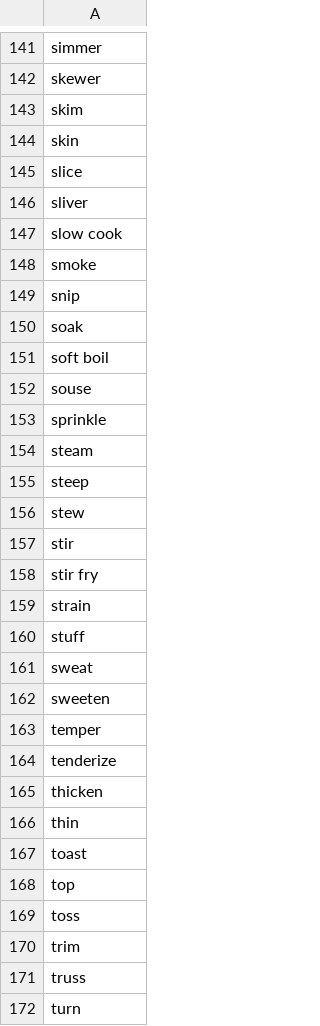
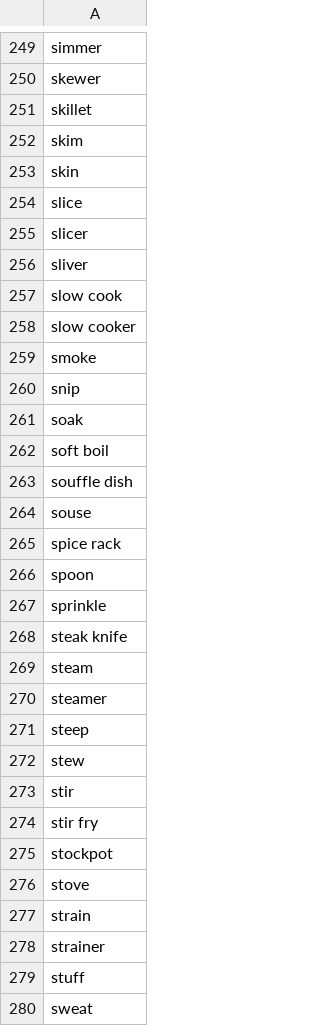
Before and after one commit to Lukas-Justen/NLP-AllRecipes, a CSV file: cookingvocab.csv, drawn as a sheet; only a part is shown, gaps mark what is left out; the shorter side is filled out with more unchanged rows; the diff covers the shown part only.

```diff
--- a/cookingvocab.csv
+++ b/cookingvocab.csv
@@ -142,2 +250,3 @@ simmer
 skewer
+skillet
 skim
@@ -145,4 +254,6 @@ skin
 slice
+slicer
 sliver
 slow cook
+slow cooker
 smoke
@@ -151,5 +262,10 @@ soak
 soft boil
+souffle dish
 souse
+spice rack
+spoon
 sprinkle
+steak knife
 steam
+steamer
 steep
@@ -158,3 +274,6 @@ stir
 stir fry
+stockpot
+stove
 strain
+strainer
 stuff
```
Also changed, not shown: 126 added rows elsewhere in this file.
